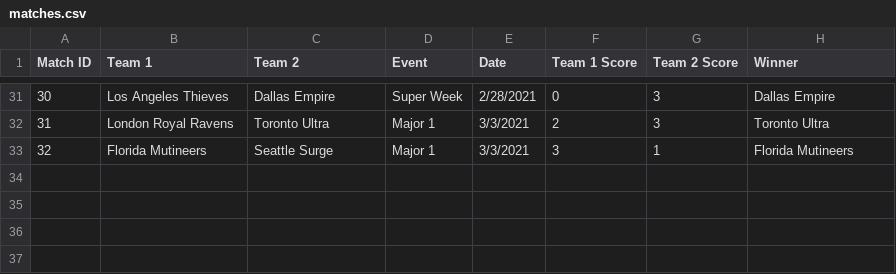
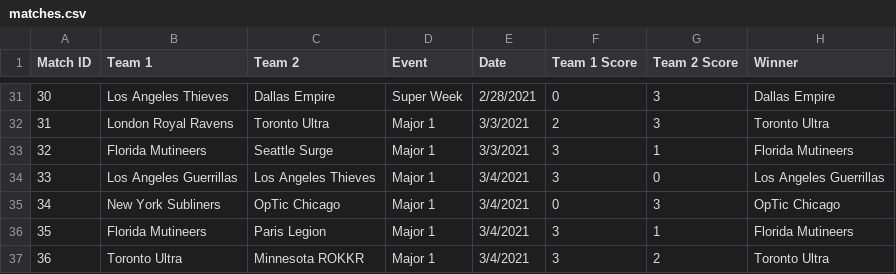
Before and after one commit to cford23/cod-stats-tool, a CSV file: data/matches.csv, drawn as a sheet; only a part is shown, gaps mark what is left out; the diff names each change by its address in the sheet, - before the commit and + after, or states it on an @@ line.

```diff
--- a/data/matches.csv
+++ b/data/matches.csv
+row 34: 33 | Los Angeles Guerrillas | Los Angeles Thieves | Major 1 | 3/4/2021 | 3 | 0 | Los Angeles Guerrillas
+row 35: 34 | New York Subliners | OpTic Chicago | Major 1 | 3/4/2021 | 0 | 3 | OpTic Chicago
+row 36: 35 | Florida Mutineers | Paris Legion | Major 1 | 3/4/2021 | 3 | 1 | Florida Mutineers
+row 37: 36 | Toronto Ultra | Minnesota ROKKR | Major 1 | 3/4/2021 | 3 | 2 | Toronto Ultra
```
Also changed, not shown: data/maps.csv, 1 other file.
